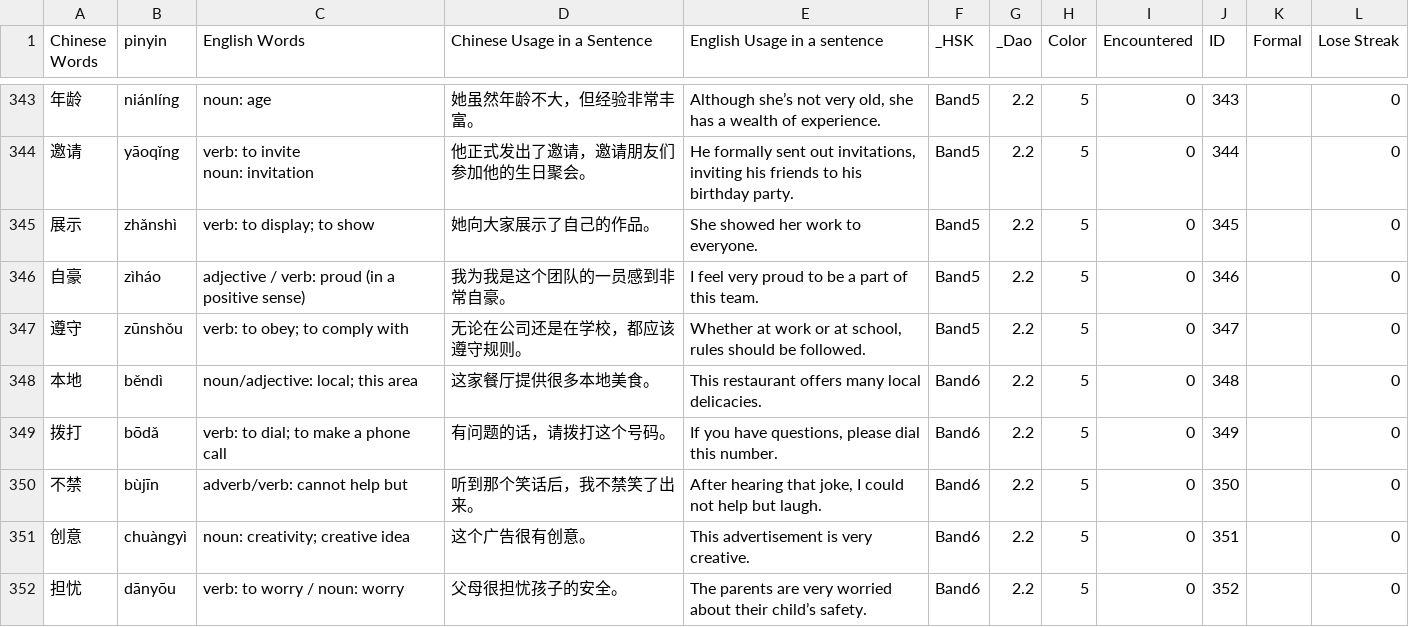
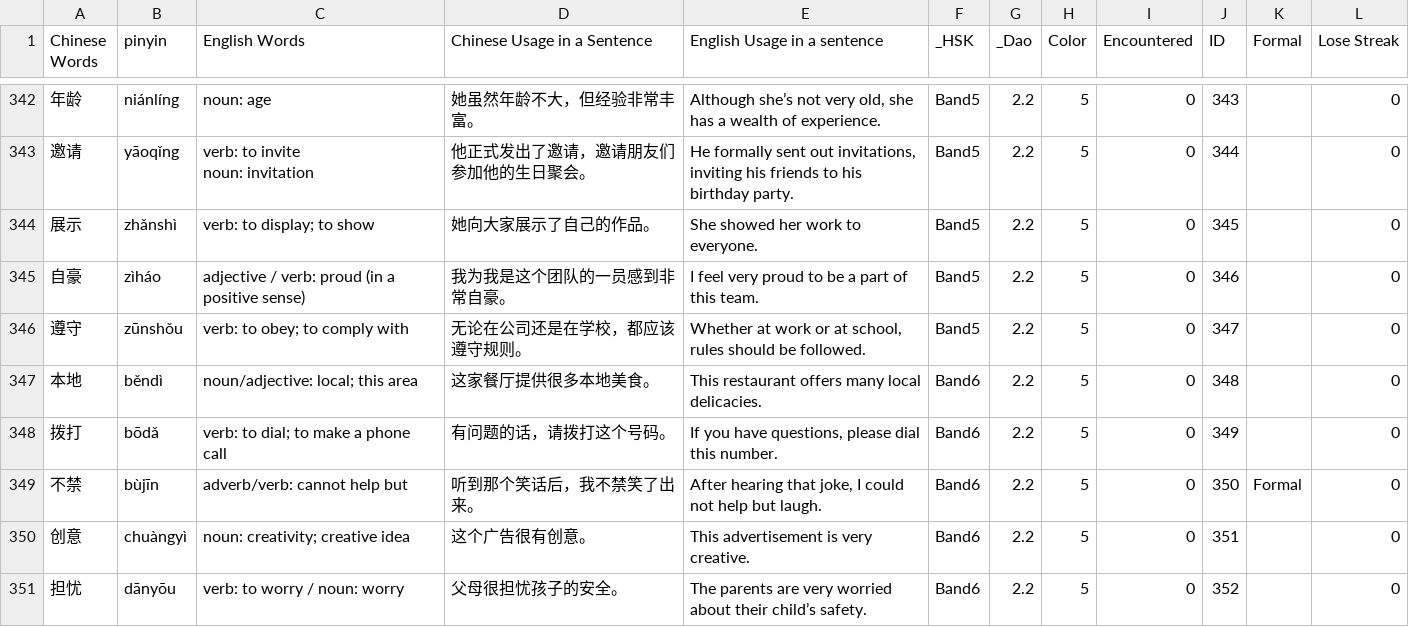
Before and after one commit to gcwwgithub/Website, a CSV file: .ChineseQuizNewApp/public/data/CN.csv, drawn as a sheet; only a part is shown, gaps mark what is left out; the diff covers the shown part only.

Commit message:
Added japanese quiz

```diff
--- a/.ChineseQuizNewApp/public/data/CN.csv
+++ b/.ChineseQuizNewApp/public/data/CN.csv
@@ -412,3 +411,3 @@ noun: invitation",他正式发出了邀请，邀请朋友们参加他的生日
 拨打,bōdǎ,verb: to dial; to make a phone call,有问题的话，请拨打这个号码。,"If you have questions, please dial this number.",Band6,2.2,5,0,349,,0
-不禁,bùjīn,adverb/verb: cannot help but,听到那个笑话后，我不禁笑了出来。,"After hearing that joke, I could not help but laugh.",Band6,2.2,5,0,350,,0
+不禁,bùjīn,adverb/verb: cannot help but,听到那个笑话后，我不禁笑了出来。,"After hearing that joke, I could not help but laugh.",Band6,2.2,5,0,350,Formal,0
 创意,chuàngyì,noun: creativity; creative idea,这个广告很有创意。,This advertisement is very creative.,Band6,2.2,5,0,351,,0
```
Also changed, not shown: 1 added row, 2 removed rows and 16 edited cells elsewhere in this file, .ChineseQuizNewApp/public/data/EN.csv, ChineseQuizNew/data/CN.csv, 38 other files.
